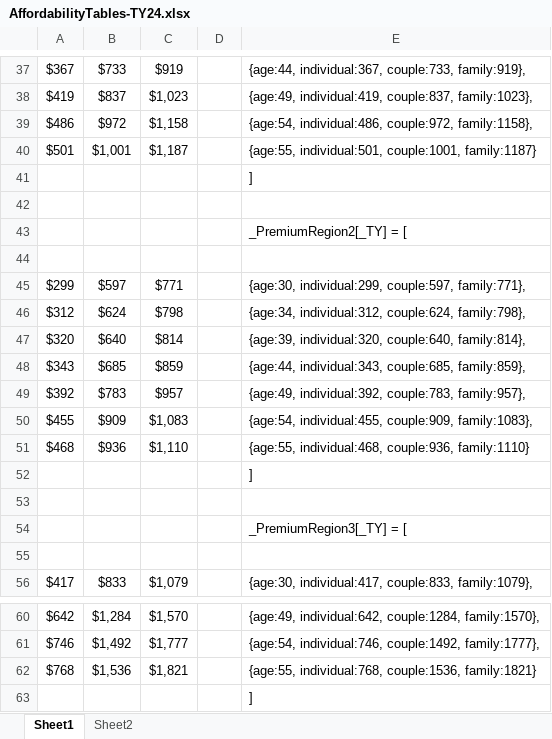
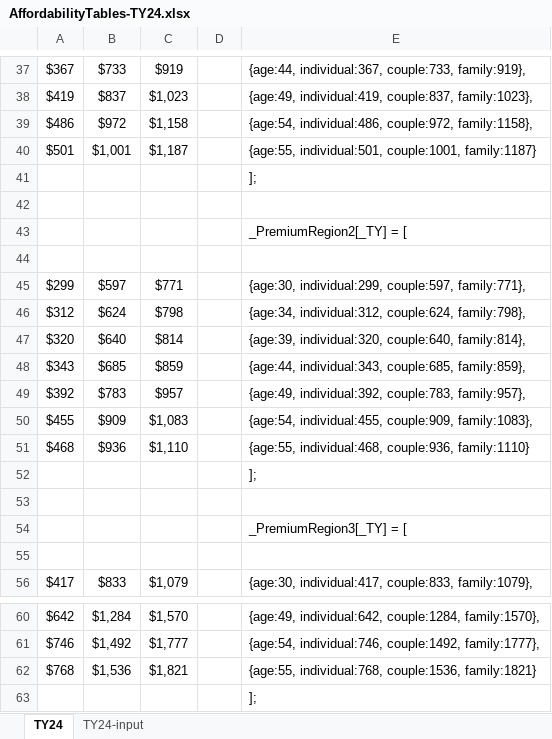
Before and after one commit to mdmaggio7/taxaide-tools, an Excel workbook: AffordabilityTables-TY24.xlsx, sheet TY24, drawn as a sheet; only a part is shown, gaps mark what is left out; values as stored, in another font and other column widths than the file's, no borders; the diff covers the shown part only; the diff names each change by its address in the sheet, - before the commit and + after, or states it on an @@ line.

```diff
--- a/AffordabilityTables-TY24.xlsx (sheet TY24)
+++ b/AffordabilityTables-TY24.xlsx (sheet TY24)
-sheet tab: Sheet1
+sheet tab: TY24
-sheet tab: Sheet2
+sheet tab: TY24-input
-E41: ]
+E41: ];
-E52: ]
+E52: ];
-E63: ]
+E63: ];
```
Also changed, not shown: 1 edited cell and cell formats elsewhere in this sheet.
